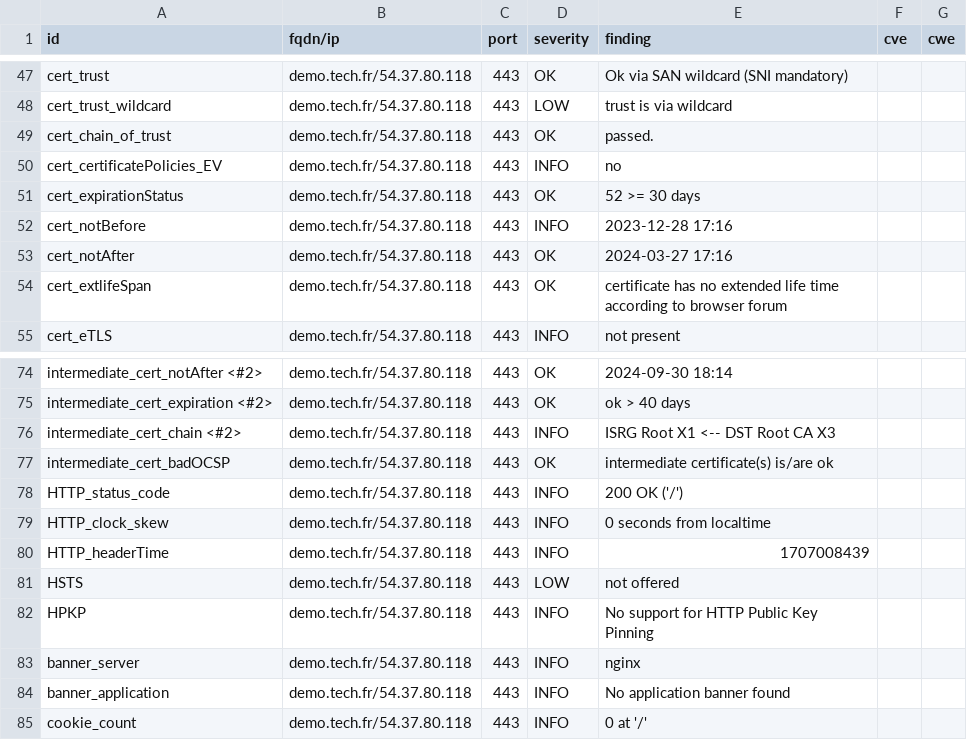
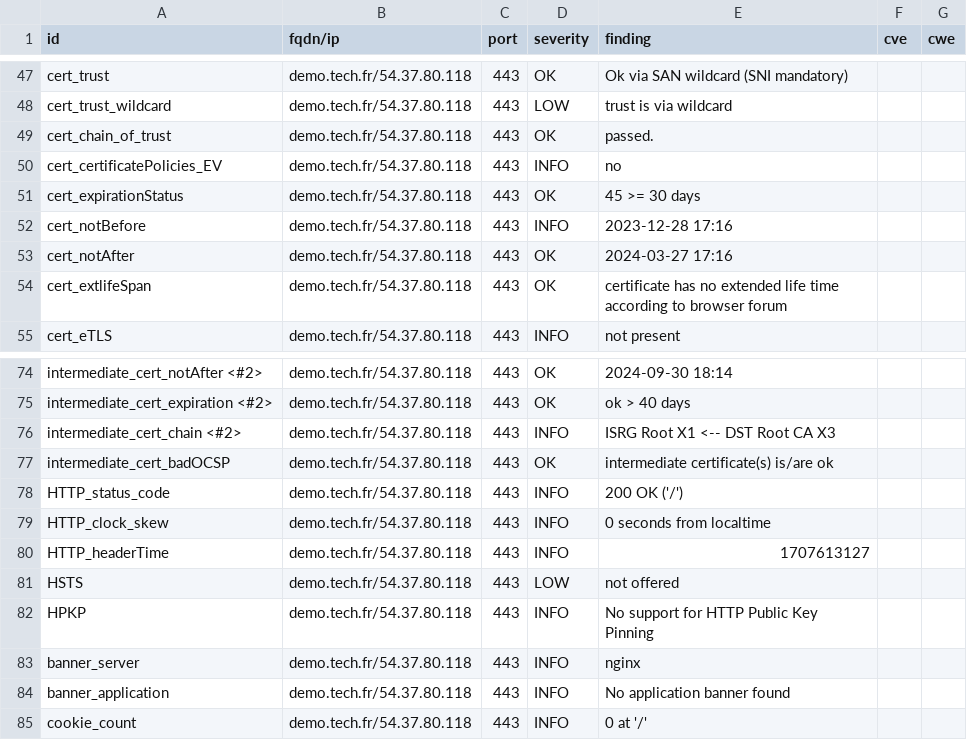
Before and after one commit to passtech/website-monitoring, a CSV file: results/aHR0cHM6Ly9kZW1vLnRlY2guZnI=/testssl.csv, drawn as a sheet; only a part is shown, gaps mark what is left out.

```diff
--- a/results/aHR0cHM6Ly9kZW1vLnRlY2guZnI=/testssl.csv
+++ b/results/aHR0cHM6Ly9kZW1vLnRlY2guZnI=/testssl.csv
@@ -50,3 +50,3 @@
 "cert_certificatePolicies_EV","demo.tech.fr/54.37.80.118","443","INFO","no","",""
-"cert_expirationStatus","demo.tech.fr/54.37.80.118","443","OK","52 >= 30 days","",""
+"cert_expirationStatus","demo.tech.fr/54.37.80.118","443","OK","45 >= 30 days","",""
 "cert_notBefore","demo.tech.fr/54.37.80.118","443","INFO","2023-12-28 17:16","",""
@@ -79,3 +79,3 @@
 "HTTP_clock_skew","demo.tech.fr/54.37.80.118","443","INFO","0 seconds from localtime","",""
-"HTTP_headerTime","demo.tech.fr/54.37.80.118","443","INFO","1707008439","",""
+"HTTP_headerTime","demo.tech.fr/54.37.80.118","443","INFO","1707613127","",""
 "HSTS","demo.tech.fr/54.37.80.118","443","LOW","not offered","",""
```
Also changed, not shown: 11 other files.
